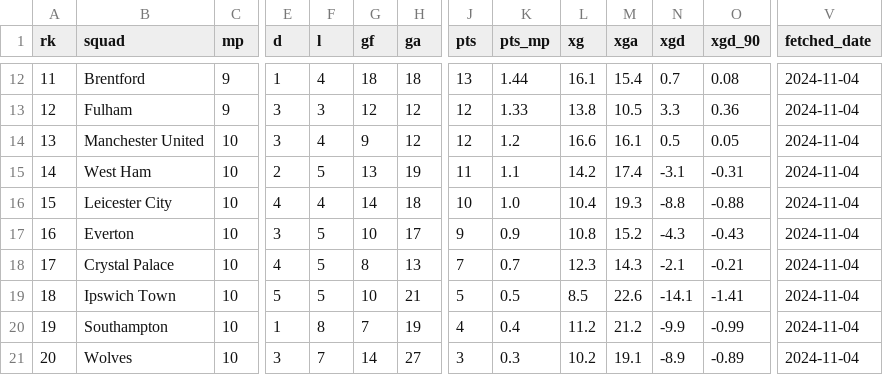
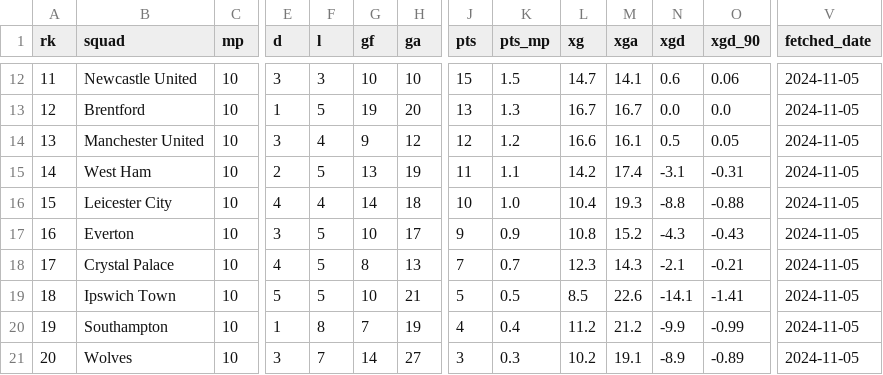
Before and after one commit to stiles/english-football-leagues, a CSV file: data/table/season_snapshots/epl_table_latest_year_2024_week_45.csv, drawn as a sheet; only a part is shown, gaps mark what is left out; the diff covers the shown part only; the diff names each change by its address in the sheet, - before the commit and + after, or states it on an @@ line.

```diff
--- a/data/table/season_snapshots/epl_table_latest_year_2024_week_45.csv
+++ b/data/table/season_snapshots/epl_table_latest_year_2024_week_45.csv
-B12 (squad): Brentford
+B12 (squad): Newcastle United
-C12:C13 (mp): 9
+C12:C13 (mp): 10
-E12 (d): 1
+E12 (d): 3
-F12 (l): 4
+F12 (l): 3
-G12 (gf): 18
+G12 (gf): 10
-H12 (ga): 18
+H12 (ga): 10
-J12 (pts): 13
+J12 (pts): 15
-K12 (pts_mp): 1.44
+K12 (pts_mp): 1.5
-L12 (xg): 16.1
+L12 (xg): 14.7
-M12 (xga): 15.4
+M12 (xga): 14.1
-N12 (xgd): 0.7
+N12 (xgd): 0.6
-O12 (xgd_90): 0.08
+O12 (xgd_90): 0.06
-V12:V21 (fetched_date): 2024-11-04
+V12:V21 (fetched_date): 2024-11-05
-B13 (squad): Fulham
+B13 (squad): Brentford
-E13 (d): 3
+E13 (d): 1
-F13 (l): 3
+F13 (l): 5
-G13 (gf): 12
+G13 (gf): 19
-H13 (ga): 12
+H13 (ga): 20
-J13 (pts): 12
+J13 (pts): 13
-K13 (pts_mp): 1.33
+K13 (pts_mp): 1.3
-L13 (xg): 13.8
+L13 (xg): 16.7
-M13 (xga): 10.5
+M13 (xga): 16.7
-N13 (xgd): 3.3
+N13 (xgd): 0.0
-O13 (xgd_90): 0.36
+O13 (xgd_90): 0.0
```
Also changed, not shown: 43 edited cells elsewhere in this file, 4 other files.
